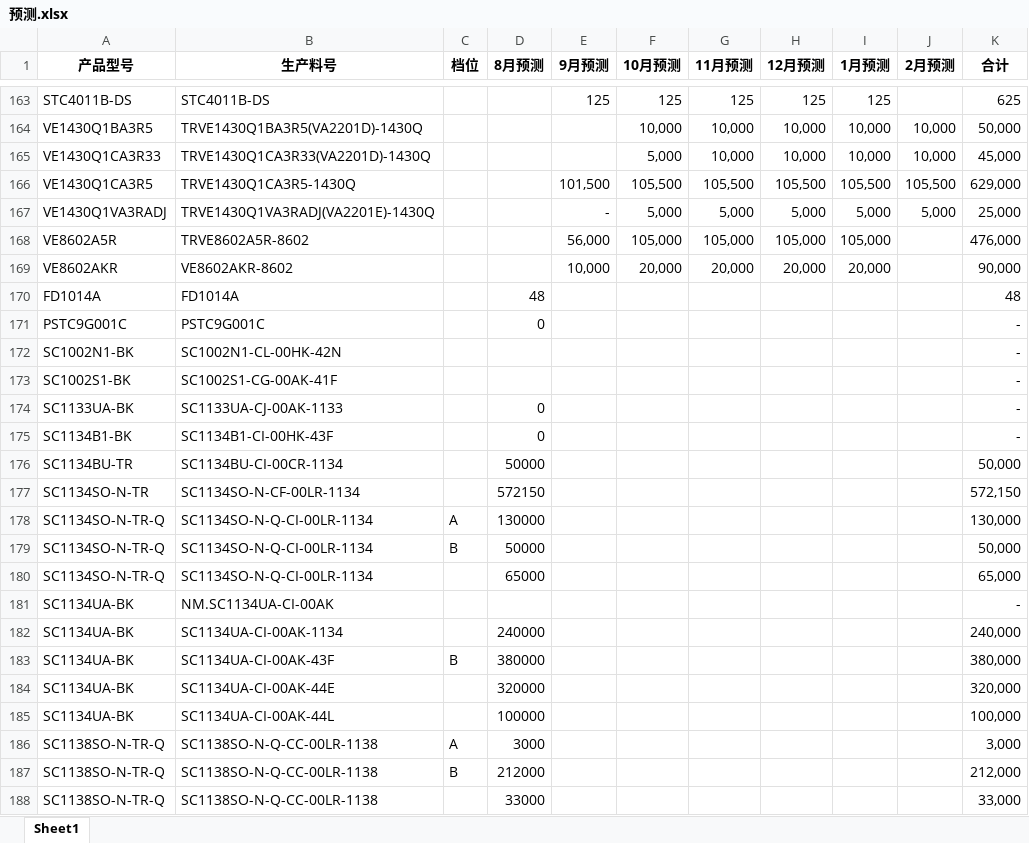
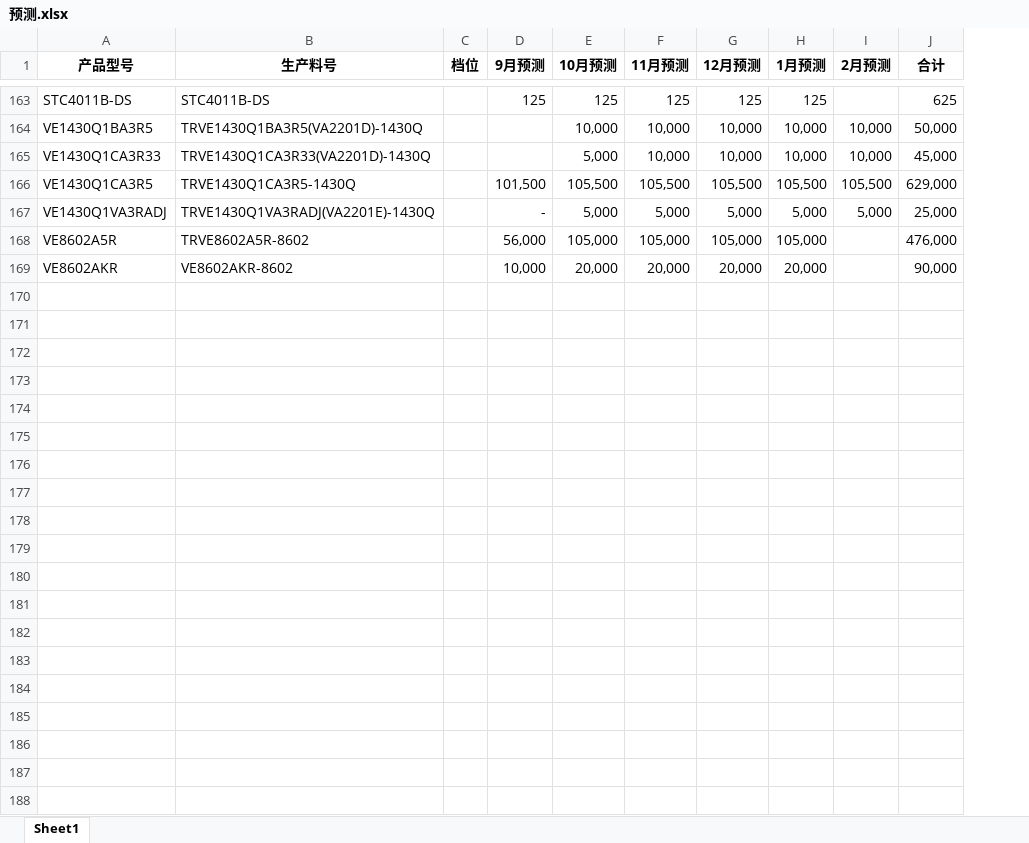
Before and after one commit to TTTriste06/operation_planning-, an Excel workbook: 预测.xlsx, sheet Sheet1, drawn as a sheet; only a part is shown, gaps mark what is left out; values as stored, in another font and other column widths than the file's, no borders; the diff covers the shown part only; the diff names each change by its address in the sheet, - before the commit and + after, or states it on an @@ line.

Commit message:
upload 预测.xlsx

```diff
--- a/预测.xlsx (sheet Sheet1)
+++ b/预测.xlsx (sheet Sheet1)
-column D (8月预测), empty
-row 170: FD1014A | FD1014A |  | 48 |  |  |  |  |  |  | 48
-row 171: PSTC9G001C | PSTC9G001C |  | 0 |  |  |  |  |  |  | -
-row 172: SC1002N1-BK | SC1002N1-CL-00HK-42N |  |  |  |  |  |  |  |  | -
-row 173: SC1002S1-BK | SC1002S1-CG-00AK-41F |  |  |  |  |  |  |  |  | -
-row 174: SC1133UA-BK | SC1133UA-CJ-00AK-1133 |  | 0 |  |  |  |  |  |  | -
-row 175: SC1134B1-BK | SC1134B1-CI-00HK-43F |  | 0 |  |  |  |  |  |  | -
-row 176: SC1134BU-TR | SC1134BU-CI-00CR-1134 |  | 50000 |  |  |  |  |  |  | 50,000
-row 177: SC1134SO-N-TR | SC1134SO-N-CF-00LR-1134 |  | 572150 |  |  |  |  |  |  | 572,150
-row 178: SC1134SO-N-TR-Q | SC1134SO-N-Q-CI-00LR-1134 | A | 130000 |  |  |  |  |  |  | 130,000
-row 179: SC1134SO-N-TR-Q | SC1134SO-N-Q-CI-00LR-1134 | B | 50000 |  |  |  |  |  |  | 50,000
-row 180: SC1134SO-N-TR-Q | SC1134SO-N-Q-CI-00LR-1134 |  | 65000 |  |  |  |  |  |  | 65,000
-row 181: SC1134UA-BK | NM.SC1134UA-CI-00AK |  |  |  |  |  |  |  |  | -
-row 182: SC1134UA-BK | SC1134UA-CI-00AK-1134 |  | 240000 |  |  |  |  |  |  | 240,000
-row 183: SC1134UA-BK | SC1134UA-CI-00AK-43F | B | 380000 |  |  |  |  |  |  | 380,000
-row 184: SC1134UA-BK | SC1134UA-CI-00AK-44E |  | 320000 |  |  |  |  |  |  | 320,000
-row 185: SC1134UA-BK | SC1134UA-CI-00AK-44L |  | 100000 |  |  |  |  |  |  | 100,000
-row 186: SC1138SO-N-TR-Q | SC1138SO-N-Q-CC-00LR-1138 | A | 3000 |  |  |  |  |  |  | 3,000
-row 187: SC1138SO-N-TR-Q | SC1138SO-N-Q-CC-00LR-1138 | B | 212000 |  |  |  |  |  |  | 212,000
-row 188: SC1138SO-N-TR-Q | SC1138SO-N-Q-CC-00LR-1138 |  | 33000 |  |  |  |  |  |  | 33,000
```
Also changed, not shown: 195 removed rows elsewhere in this sheet, formulas that keep their value.
